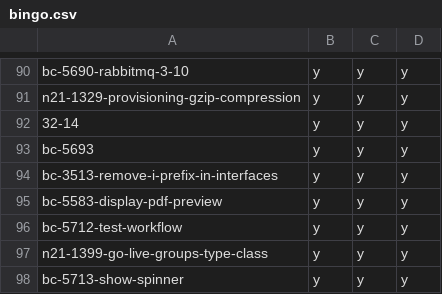
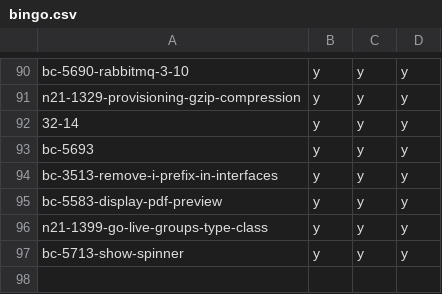
Before and after one commit to hpi-schul-cloud/dof_bingo, a CSV file: bingo.csv, drawn as a sheet; only a part is shown, gaps mark what is left out; the diff names each change by its address in the sheet, - before the commit and + after, or states it on an @@ line.

Commit message:
removed bc-5712-test-workflow on behalf of tbd

```diff
--- a/bingo.csv
+++ b/bingo.csv
-row 96: bc-5712-test-workflow | y | y | y
```
